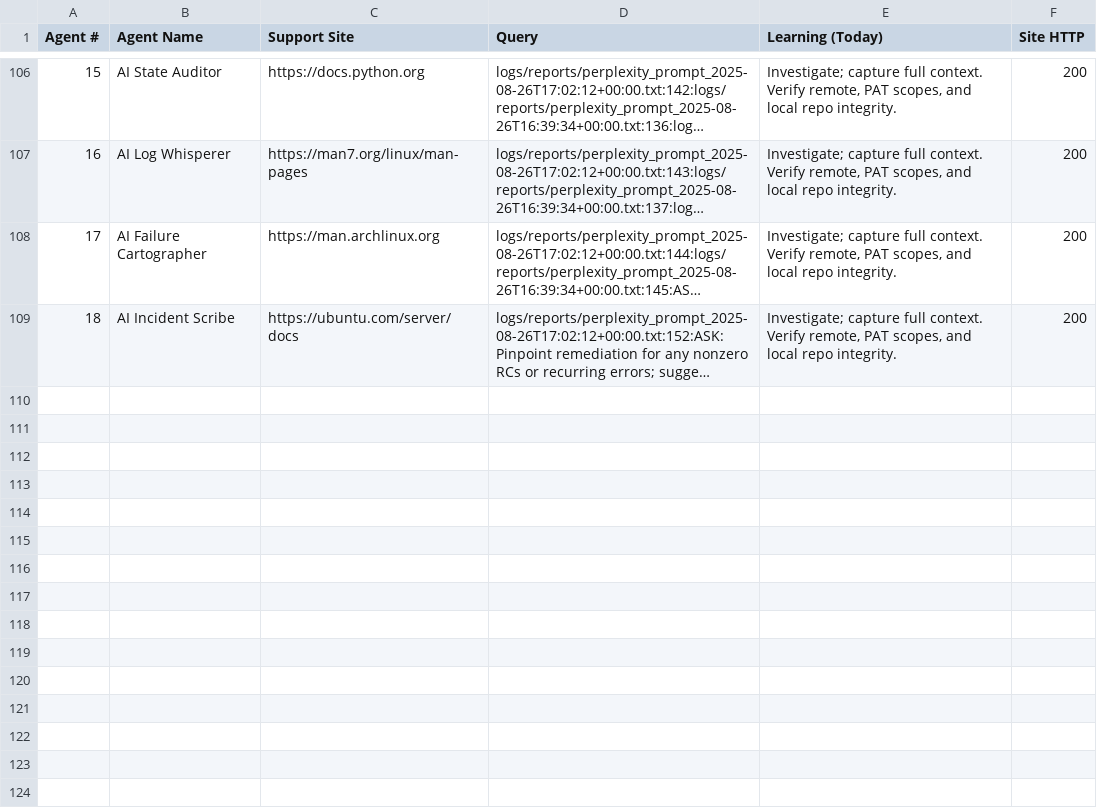
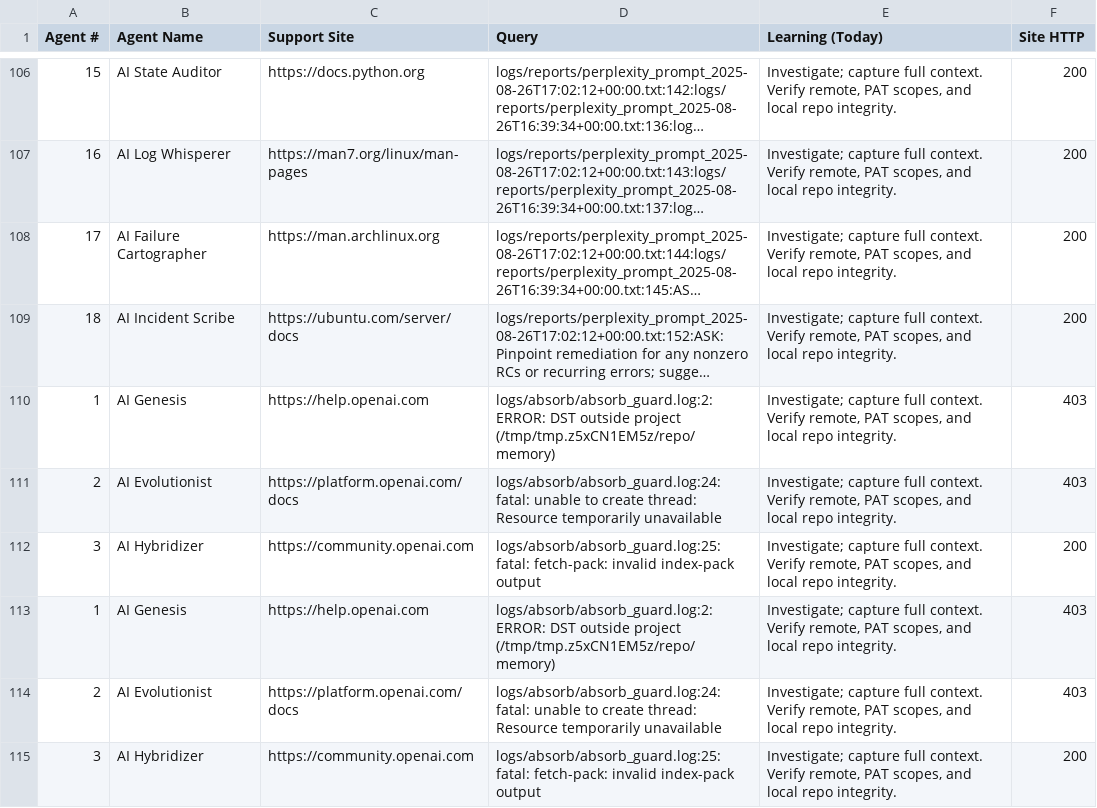
Before and after one commit to rafa8525/consensus-project, a CSV file: csv/agent_learnings_2025-08-26.csv, drawn as a sheet; only a part is shown, gaps mark what is left out; long unchanged cells end in …; the diff names each change by its address in the sheet, - before the commit and + after, or states it on an @@ line.

```diff
--- a/csv/agent_learnings_2025-08-26.csv
+++ b/csv/agent_learnings_2025-08-26.csv
+row 110: 1 | AI Genesis | https://help.openai.com | logs/absorb/absorb_guard.log:2:ERROR: DST outside project (/tmp/tmp.z5xCN1EM5z/repo/memory) | Investigate; capture full context. Verify remote, PAT scopes, and local repo integrity. | 403
+row 111: 2 | AI Evolutionist | https://platform.openai.com/docs | logs/absorb/absorb_guard.log:24:fatal: unable to create thread: Resource temporarily unavailable | Investigate; capture full context. Verify remote, PAT scopes, and local repo integrity. | 403
+row 112: 3 | AI Hybridizer | https://community.openai.com | logs/absorb/absorb_guard.log:25:fatal: fetch-pack: invalid index-pack output | Investigate; capture full context. Verify remote, PAT scopes, and local repo integrity. | 200
+row 113: 1 | AI Genesis | https://help.openai.com | logs/absorb/absorb_guard.log:2:ERROR: DST outside project (/tmp/tmp.z5xCN1EM5z/repo/memory) | Investigate; capture full context. Verify remote, PAT scopes, and local repo integrity. | 403
+row 114: 2 | AI Evolutionist | https://platform.openai.com/docs | logs/absorb/absorb_guard.log:24:fatal: unable to create thread: Resource temporarily unavailable | Investigate; capture full context. Verify remote, PAT scopes, and local repo integrity. | 403
+row 115: 3 | AI Hybridizer | https://community.openai.com | logs/absorb/absorb_guard.log:25:fatal: fetch-pack: invalid index-pack output | Investigate; capture full context. Verify remote, PAT scopes, and local repo integrity. | 200
```
Also changed, not shown: 57 other files.
